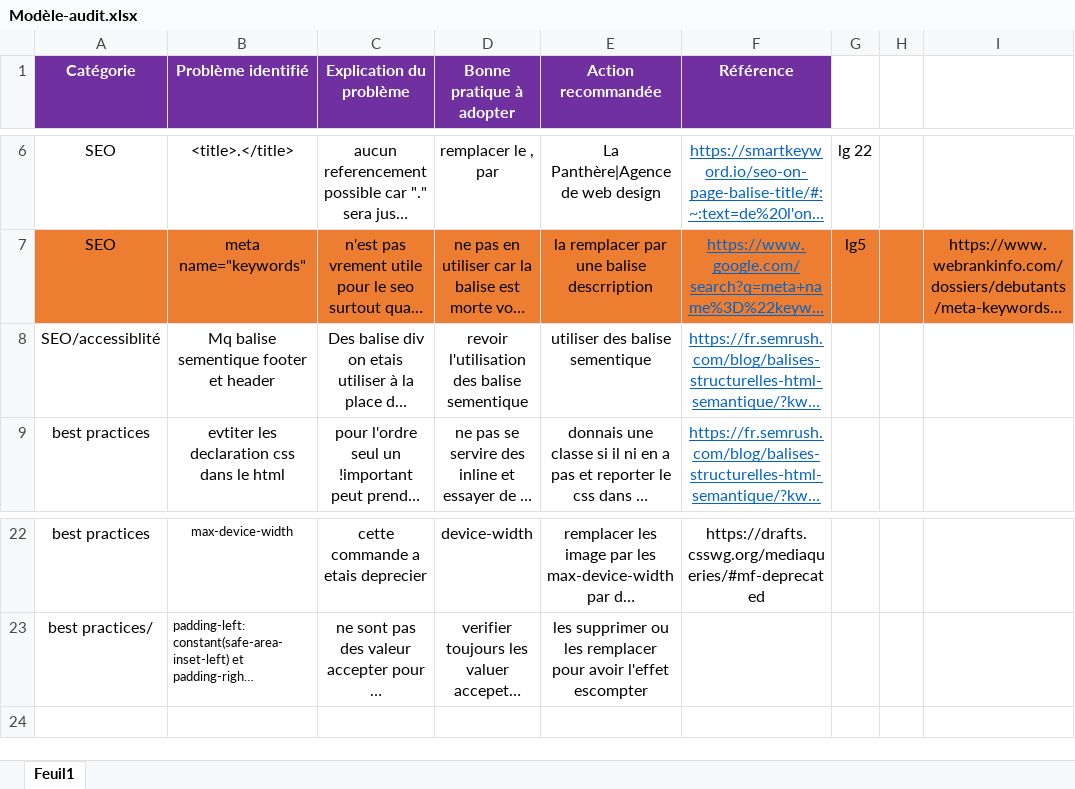
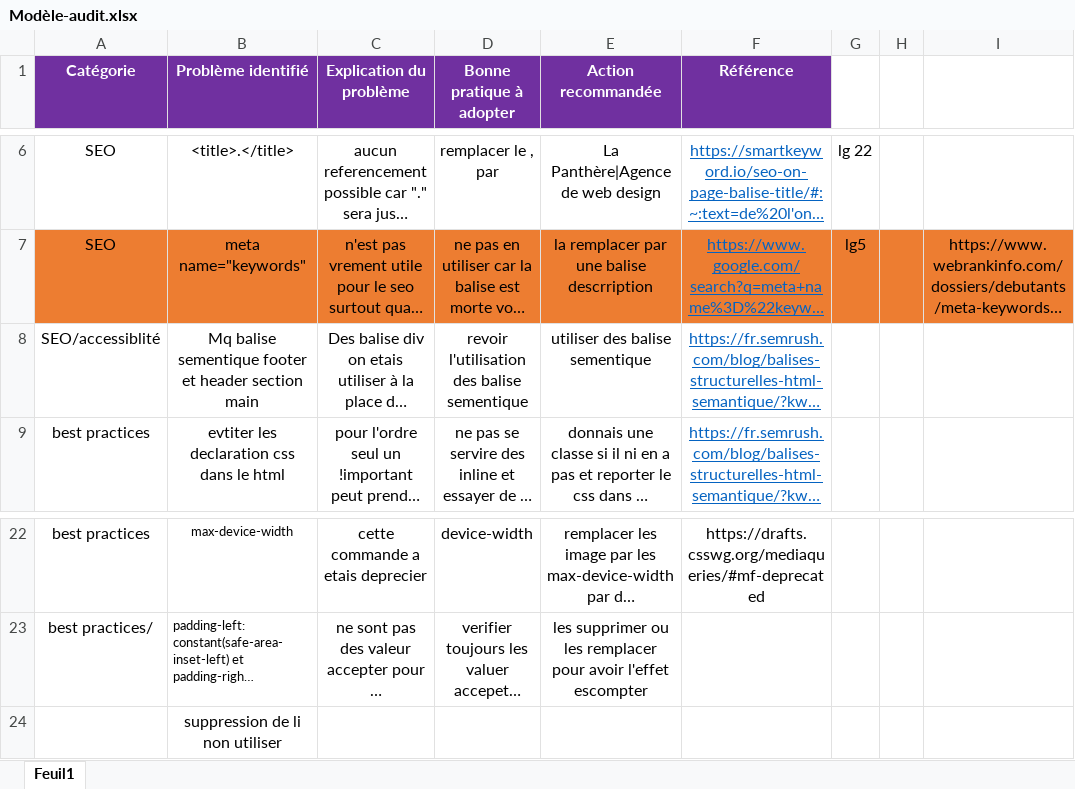
Before and after one commit to gwenaelgressier/GwenaelGressier_04_28022022, an Excel workbook: Modèle-audit.xlsx, sheet Feuil1, drawn as a sheet; only a part is shown, gaps mark what is left out; long unchanged cells end in …; values as stored, in another font and other column widths than the file's, no borders; charts and pictures not drawn; rows hold the shown columns only; the diff names each change by its address in the sheet, - before the commit and + after, or states it on an @@ line.

```diff
--- a/Modèle-audit.xlsx (sheet Feuil1)
+++ b/Modèle-audit.xlsx (sheet Feuil1)
-B8 (Problème identifié): Mq balise sementique footer et header
+B8 (Problème identifié): Mq balise sementique footer et header section main
+row 24:  | suppression de li non utiliser
```
Also changed, not shown: 18 other files.
